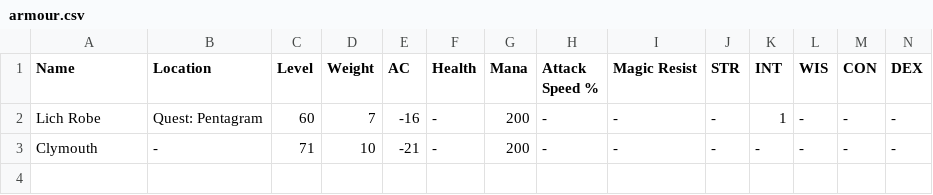
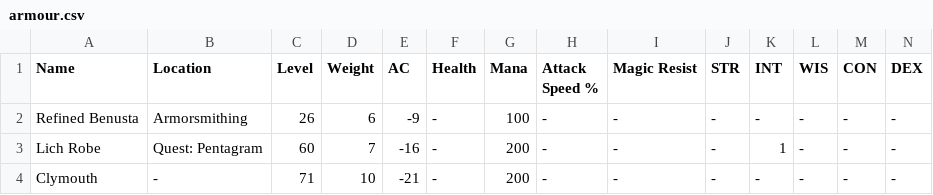
Before and after one commit to unora-project/unora-project.github.io, a CSV file: docs/equipment/csv/armour/wizard/female/armour.csv, drawn as a sheet; only a part is shown; rows hold the shown columns only; the diff names each change by its address in the sheet, - before the commit and + after, or states it on an @@ line.

Commit message:
add wizard armor

```diff
--- a/docs/equipment/csv/armour/wizard/female/armour.csv
+++ b/docs/equipment/csv/armour/wizard/female/armour.csv
+row 2: Refined Benusta | Armorsmithing | 26 | 6 | -9 | - | 100 | - | - | - | - | - | - | -
```
